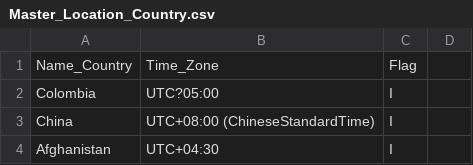
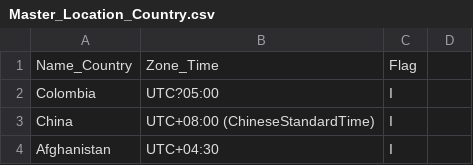
Before and after one commit to rubberydev/bet_itm_assignment, a CSV file: files_csv/Master_Location_Country.csv, drawn as a sheet; only a part is shown.

```diff
--- a/files_csv/Master_Location_Country.csv
+++ b/files_csv/Master_Location_Country.csv
@@ -1,2 +1,2 @@
-Name_Country,Time_Zone,Flag
+Name_Country,Zone_Time,Flag
 Colombia,UTC?05:00,I
```
Also changed, not shown: files_csv/Bets_fixed.csv, files_csv/Deposit.csv, 18 other files.
